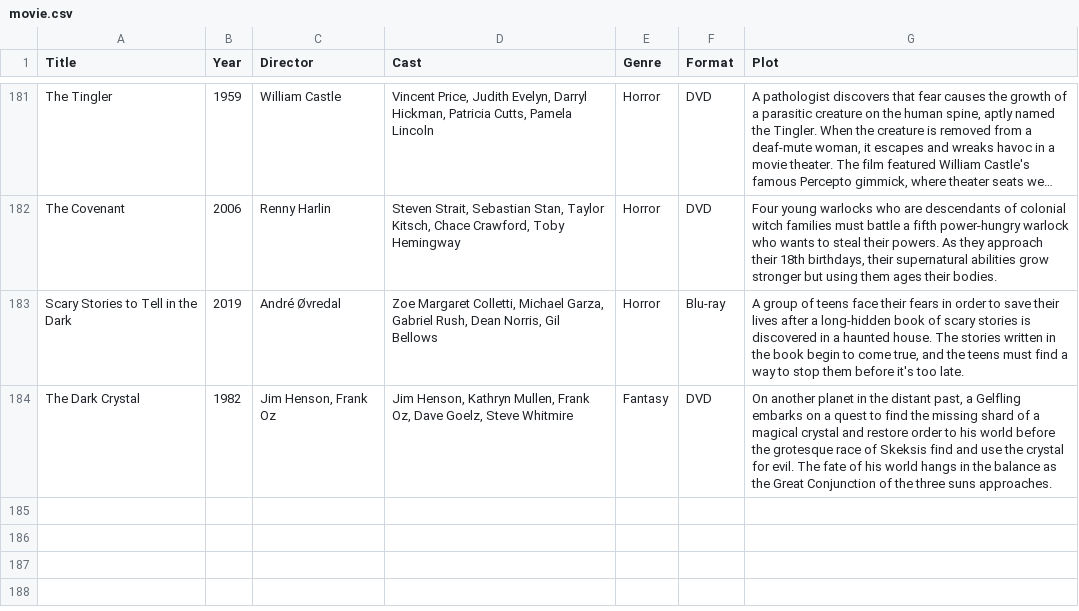
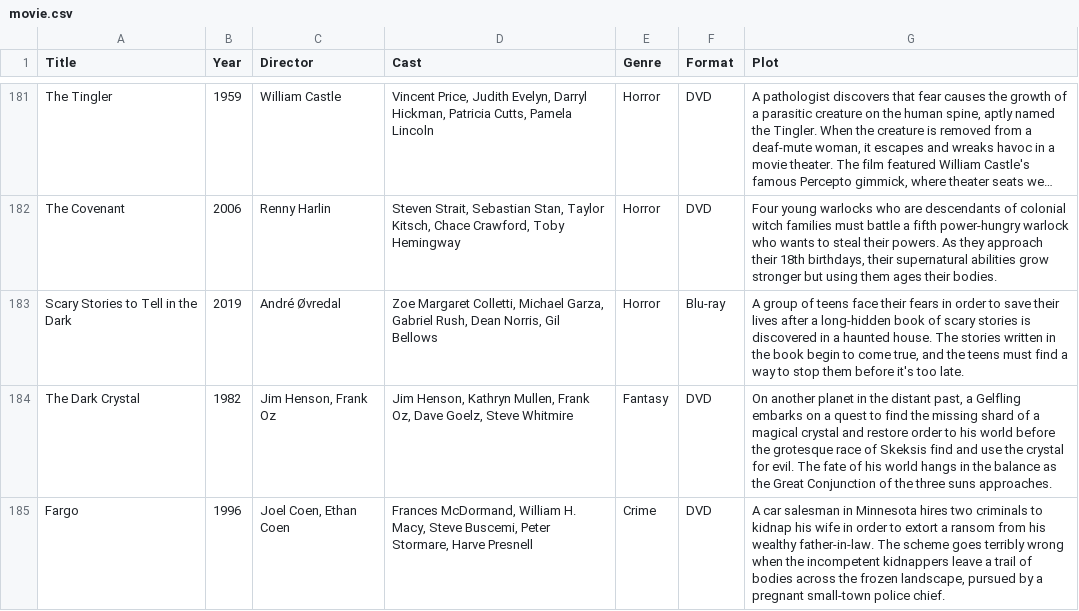
Before and after one commit to Darkstre/movie-collection, a CSV file: movie.csv, drawn as a sheet; only a part is shown, gaps mark what is left out; long unchanged cells end in ….

Commit message:
Added movie: Fargo - 2026-01-17 15:07:39

```diff
--- a/movie.csv
+++ b/movie.csv
@@ -184 +184,2 @@ Title,Year,Director,Cast,Genre,Format,Plot
 "The Dark Crystal","1982","Jim Henson, Frank Oz","Jim Henson, Kathryn Mullen, Frank Oz, Dave Goelz, Steve Whitmire","Fantasy","DVD","On another planet in the distant past, a Gelfling embarks on a quest to find the missing shard of a magical crystal and restore order to his world before the grotesque race of Skeksis find and use the crystal for evil. The fate of his world hangs in the balance as the Great Conjunction of the three suns approaches."
+"Fargo","1996","Joel Coen, Ethan Coen","Frances McDormand, William H. Macy, Steve Buscemi, Peter Stormare, Harve Presnell","Crime","DVD","A car salesman in Minnesota hires two criminals to kidnap his wife in order to extort a ransom from his wealthy father-in-law. The scheme goes terribly wrong when the incompetent kidnappers leave a trail of bodies across the frozen landscape, pursued by a pregnant small-town police chief."
```
